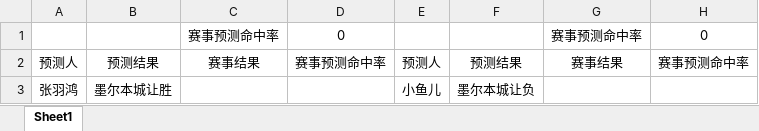
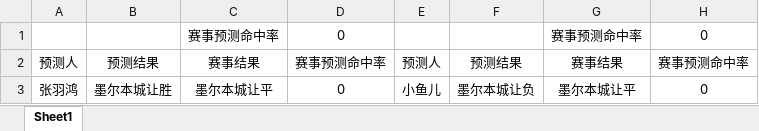
Before and after one commit to z1125096/jingcai, an Excel workbook: 足球/各国联赛/澳大利亚/中奖概率表联赛分表.xlsx, sheet Sheet1, drawn as a sheet; only a part is shown; values as stored, in another font and other column widths than the file's, no borders; the diff names each change by its address in the sheet, - before the commit and + after, or states it on an @@ line.

```diff
--- a/足球/各国联赛/澳大利亚/中奖概率表联赛分表.xlsx (sheet Sheet1)
+++ b/足球/各国联赛/澳大利亚/中奖概率表联赛分表.xlsx (sheet Sheet1)
-C3: (empty)
+C3: 墨尔本城让平
-D3: (empty)
+D3: 0
-G3: (empty)
+G3: 墨尔本城让平
-H3: (empty)
+H3: 0
```
Also changed, not shown: 足球/各国联赛/巴西/中奖概率表联赛分表.xlsx, 足球/各国联赛/日本/中奖概率表联赛分表.xlsx, 5 other files.
